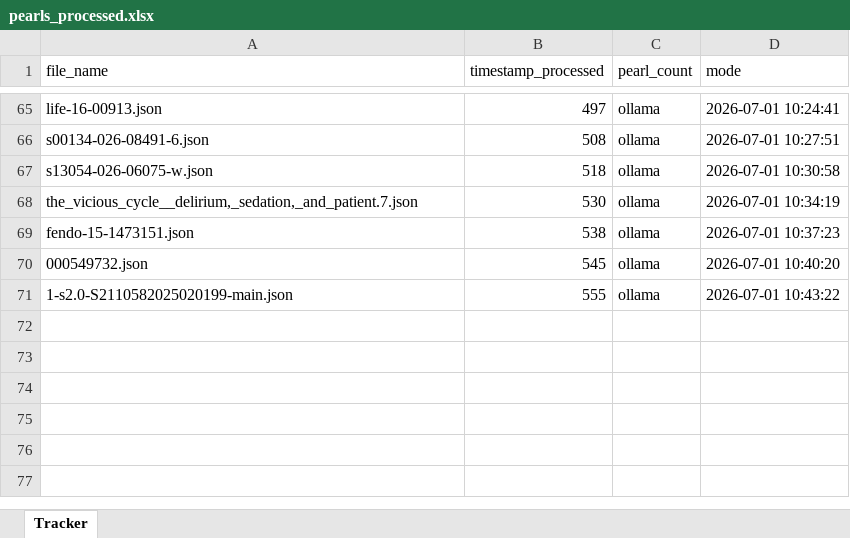
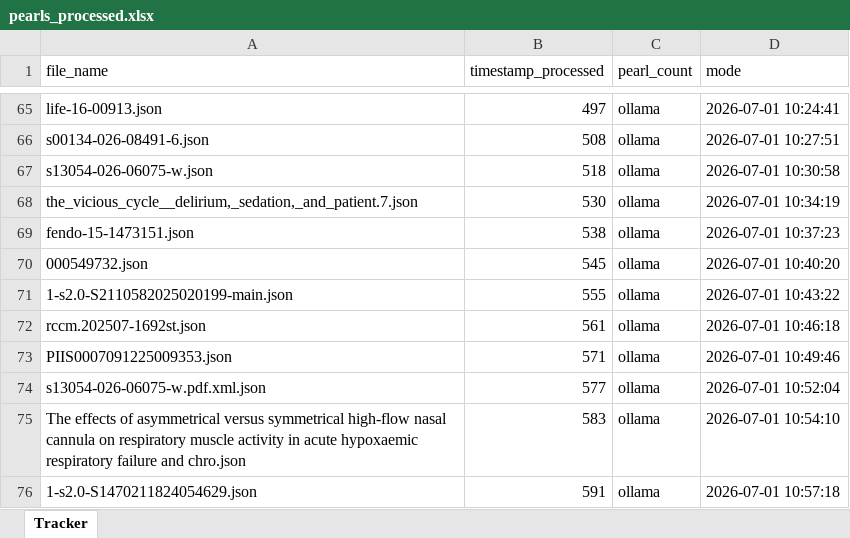
Before and after one commit to ronakjavia27/hack.ccm.acumen-microlearning, an Excel workbook: pearls_processed.xlsx, sheet Tracker, drawn as a sheet; only a part is shown, gaps mark what is left out; values as stored, in another font and other column widths than the file's, no borders; the diff names each change by its address in the sheet, - before the commit and + after, or states it on an @@ line.

```diff
--- a/pearls_processed.xlsx (sheet Tracker)
+++ b/pearls_processed.xlsx (sheet Tracker)
+row 72: rccm.202507-1692st.json | 561 | ollama | 2026-07-01 10:46:18
+row 73: PIIS0007091225009353.json | 571 | ollama | 2026-07-01 10:49:46
+row 74: s13054-026-06075-w.pdf.xml.json | 577 | ollama | 2026-07-01 10:52:04
+row 75: The effects of asymmetrical versus symmetrical high-flow nasal cannula on respiratory muscle activity in acute hypoxaemic respiratory failure and chro.json | 583 | ollama | 2026-07-01 10:54:10
+row 76: 1-s2.0-S1470211824054629.json | 591 | ollama | 2026-07-01 10:57:18
```
Also changed, not shown: sent_summaries.xlsx, 1 other file.
